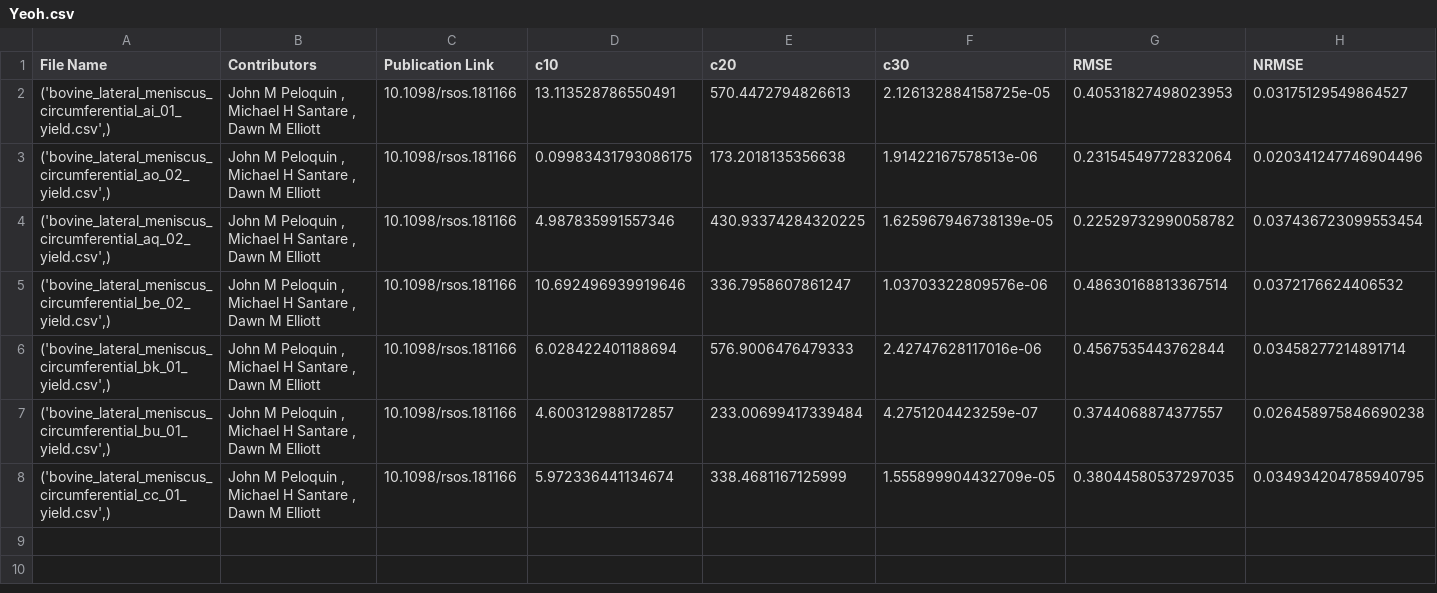
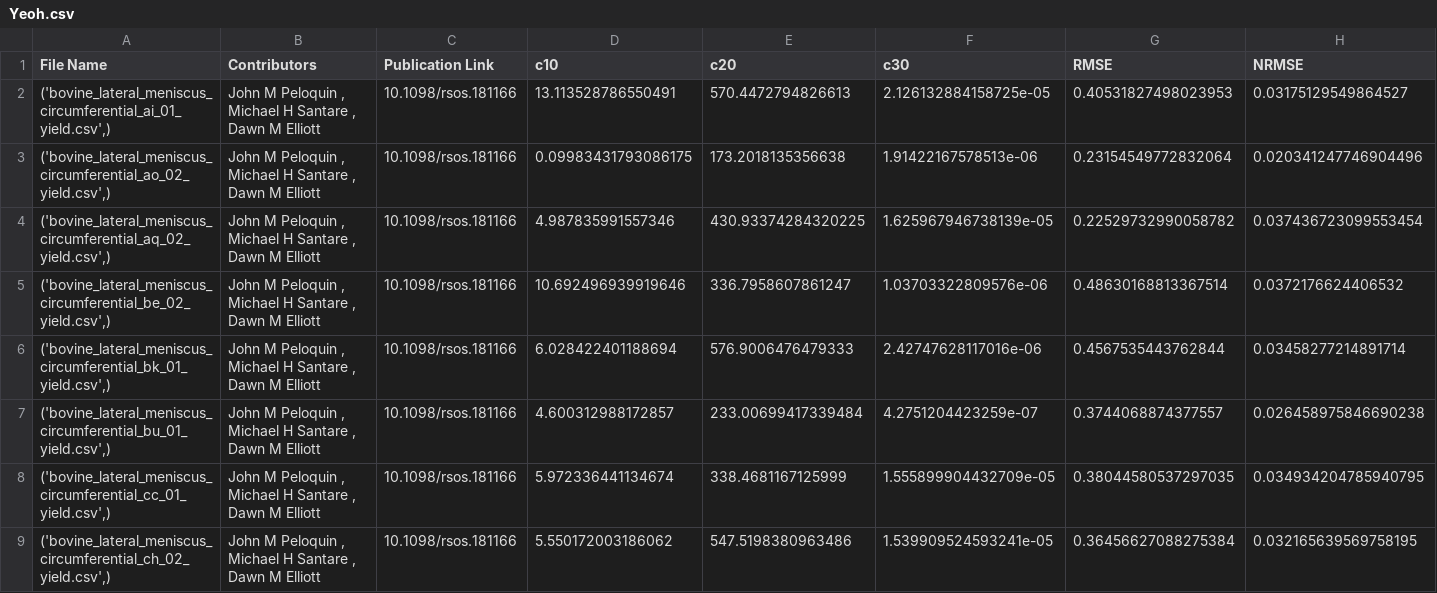
Before and after one commit to fit2tissue-db/ModelParameters, a CSV file: Yeoh.csv, drawn as a sheet; only a part is shown; rows hold the shown columns only; the diff names each change by its address in the sheet, - before the commit and + after, or states it on an @@ line.

Commit message:
Append results for None with note

```diff
--- a/Yeoh.csv
+++ b/Yeoh.csv
+row 9: ('bovine_lateral_meniscus_circumferential_ch_02_yield.csv',) | John M Peloquin , Michael H Santare , Dawn M Elliott | 10.1098/rsos.181166 | 5.550172003186062 | 547.5198380963486 | 1.539909524593241e-05 | 0.36456627088275384 | 0.032165639569758195
```
